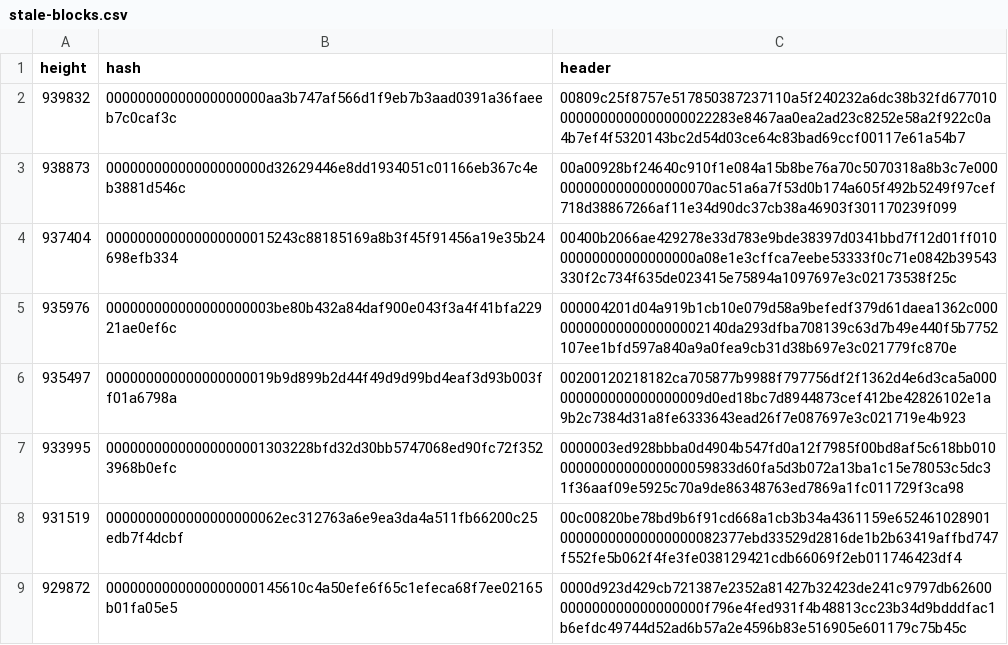
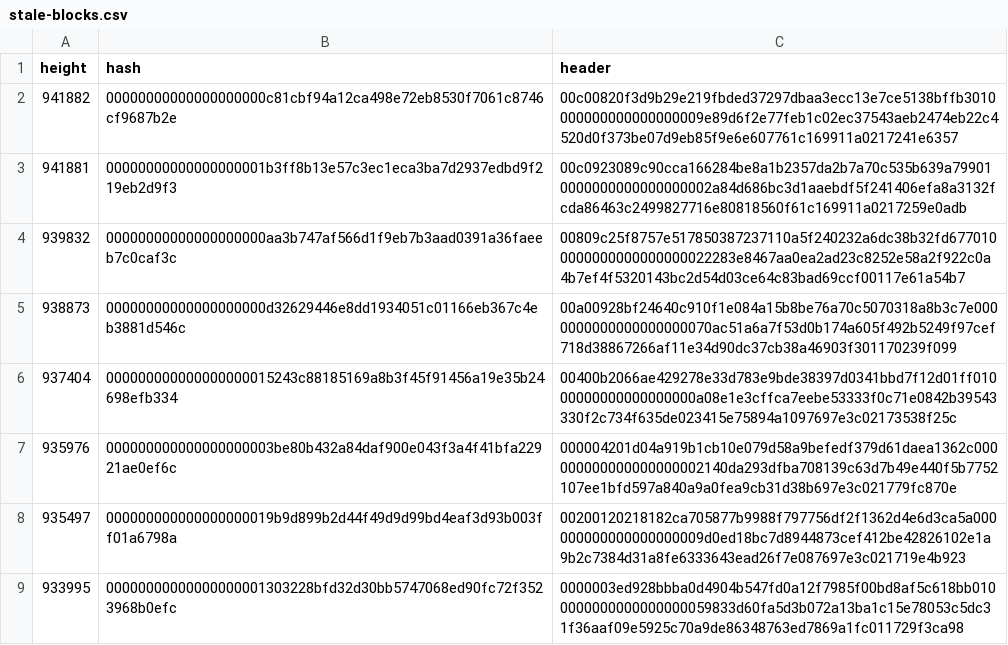
Before and after one commit to bitcoin-data/stale-blocks, a CSV file: stale-blocks.csv, drawn as a sheet; only a part is shown; the shorter side is filled out with more unchanged rows.

Commit message:
add: stale blocks for 941881 & 941882
This is a rare-ish two block fork. The automated update in #89
did not work.

```diff
--- a/stale-blocks.csv
+++ b/stale-blocks.csv
@@ -1,2 +1,4 @@
 height,hash,header
+941882,00000000000000000000c81cbf94a12ca498e72eb8530f7061c8746cf9687b2e,00c00820f3d9b29e219fbded37297dbaa3ecc13e7ce5138bffb3010000000000000000009e89d6f2e77feb1c02ec37543aeb2474eb22c4520d0f373be07d9eb85f9e6e607761c169911a0217241e6357
+941881,00000000000000000001b3ff8b13e57c3ec1eca3ba7d2937edbd9f219eb2d9f3,00c0923089c90cca166284be8a1b2357da2b7a70c535b639a799010000000000000000002a84d686bc3d1aaebdf5f241406efa8a3132fcda86463c2499827716e80818560f61c169911a0217259e0adb
 939832,00000000000000000000aa3b747af566d1f9eb7b3aad0391a36faeeb7c0caf3c,00809c25f8757e517850387237110a5f240232a6dc38b32fd6770100000000000000000022283e8467aa0ea2ad23c8252e58a2f922c0a4b7ef4f5320143bc2d54d03ce64c83bad69ccf00117e61a54b7
```
Also changed, not shown: 2 other files.
